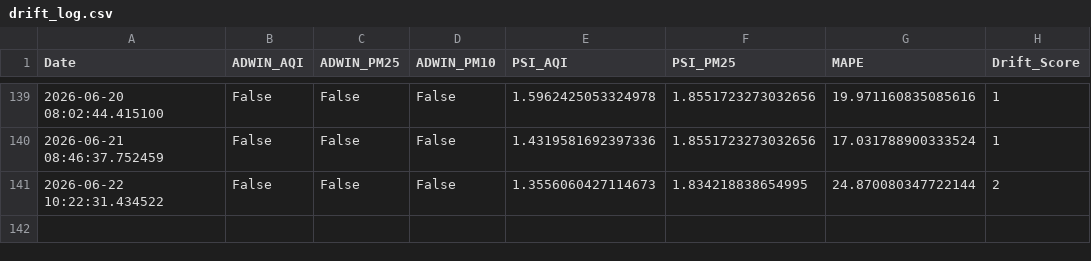
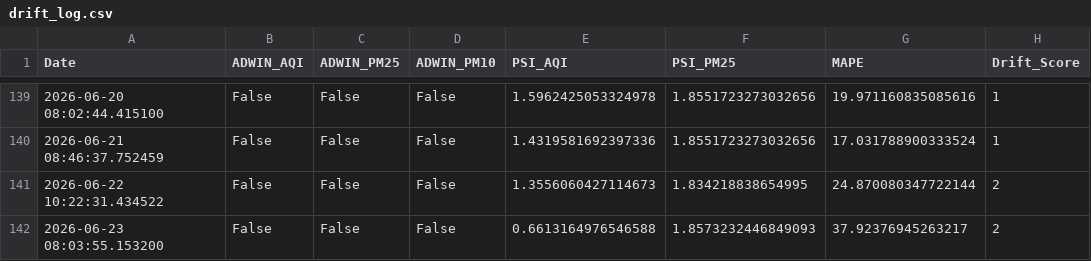
Before and after one commit to pavan3767/Project-AQI, a CSV file: drift_log.csv, drawn as a sheet; only a part is shown, gaps mark what is left out; the diff names each change by its address in the sheet, - before the commit and + after, or states it on an @@ line.

```diff
--- a/drift_log.csv
+++ b/drift_log.csv
+row 142: 2026-06-23 08:03:55.153200 | False | False | False | 0.6613164976546588 | 1.8573232446849093 | 37.92376945263217 | 2
```
Also changed, not shown: Cleaned AQI Bulk data (26th Jan).csv, forecast_history.csv, 2 other files.
